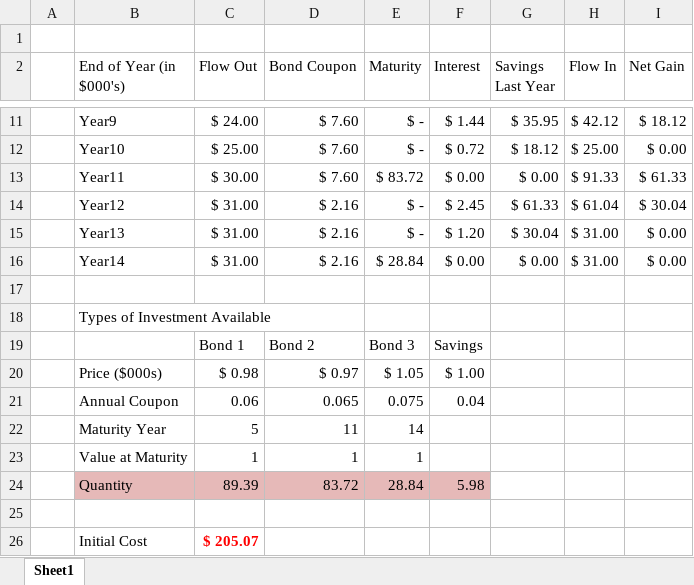
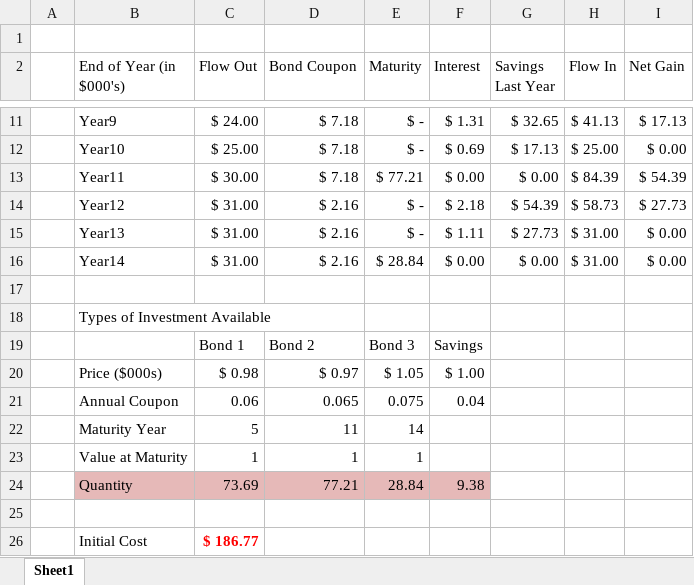
Before and after one commit to lucacolombomsia/optimization_hw, an Excel workbook: HW2/HW2-2.xlsx, sheet Sheet1, drawn as a sheet; only a part is shown, gaps mark what is left out; values as stored, in another font and other column widths than the file's, no borders; the diff covers the shown part only; the diff names each change by its address in the sheet, - before the commit and + after, or states it on an @@ line.

```diff
--- a/HW2/HW2-2.xlsx (sheet Sheet1)
+++ b/HW2/HW2-2.xlsx (sheet Sheet1)
-D11:D13 (Bond Coupon): $ 7.60
+D11:D13 (Bond Coupon): $ 7.18
-F11 (Interest): $ 1.44
+F11 (Interest): $ 1.31
-G11 (Savings Last Year): $ 35.95
+G11 (Savings Last Year): $ 32.65
-H11 (Flow In): $ 42.12
+H11 (Flow In): $ 41.13
-I11 (Net Gain): $ 18.12
+I11 (Net Gain): $ 17.13
-F12 (Interest): $ 0.72
+F12 (Interest): $ 0.69
-G12 (Savings Last Year): $ 18.12
+G12 (Savings Last Year): $ 17.13
-E13 (Maturity): $ 83.72
+E13 (Maturity): $ 77.21
-H13 (Flow In): $ 91.33
+H13 (Flow In): $ 84.39
-I13 (Net Gain): $ 61.33
+I13 (Net Gain): $ 54.39
-F14 (Interest): $ 2.45
+F14 (Interest): $ 2.18
-G14 (Savings Last Year): $ 61.33
+G14 (Savings Last Year): $ 54.39
-H14 (Flow In): $ 61.04
+H14 (Flow In): $ 58.73
-I14 (Net Gain): $ 30.04
+I14 (Net Gain): $ 27.73
-F15 (Interest): $ 1.20
+F15 (Interest): $ 1.11
-G15 (Savings Last Year): $ 30.04
+G15 (Savings Last Year): $ 27.73
-C24 (Flow Out): 89.39
+C24 (Flow Out): 73.69
-D24 (Bond Coupon): 83.72
+D24 (Bond Coupon): 77.21
-F24 (Interest): 5.98
+F24 (Interest): 9.38
-C26 (Flow Out): $ 205.07
+C26 (Flow Out): $ 186.77
```
Also changed, not shown: 37 edited cells elsewhere in this sheet, formulas that keep their value.
